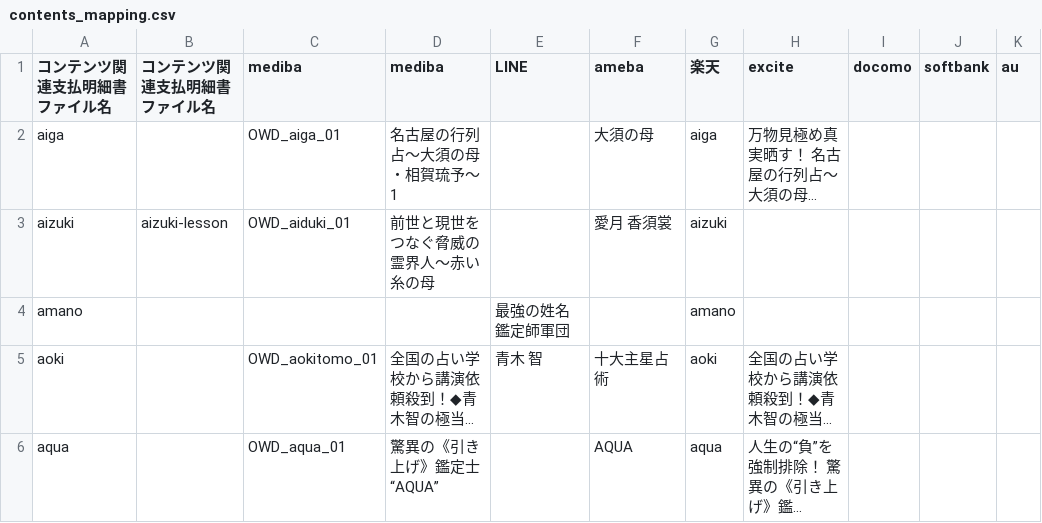
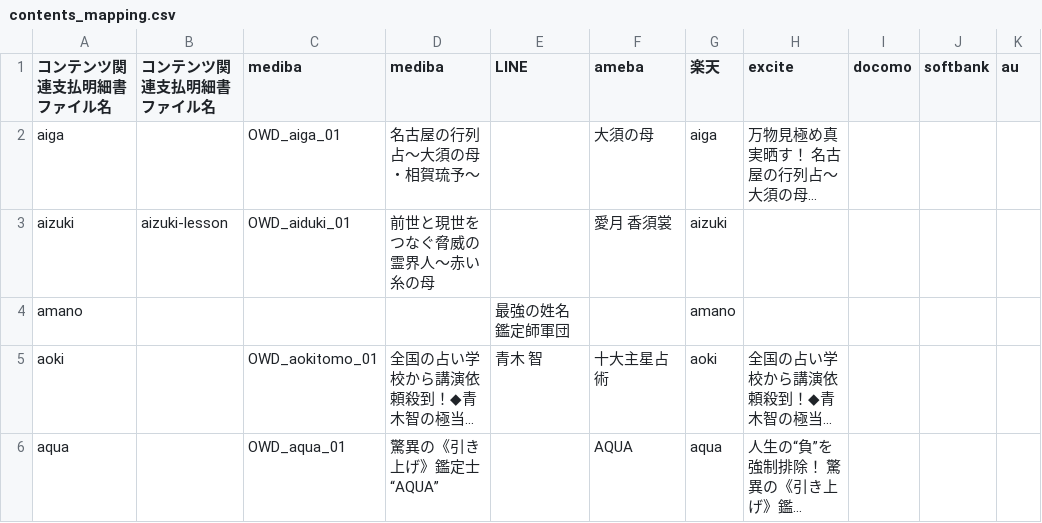
Before and after one commit to mizow1/uranai-uriage, a CSV file: contents_mapping.csv, drawn as a sheet; only a part is shown; long unchanged cells end in …; the diff covers the shown part only; the diff names each change by its address in the sheet, - before the commit and + after, or states it on an @@ line.

Commit message:
medibaの情報提供料が違う修正

```diff
--- a/contents_mapping.csv
+++ b/contents_mapping.csv
-D2 (mediba): 名古屋の行列占～大須の母・相賀琉予～1
+D2 (mediba): 名古屋の行列占～大須の母・相賀琉予～
```
Also changed, not shown: 12 edited cells elsewhere in this file, 3 other files.
